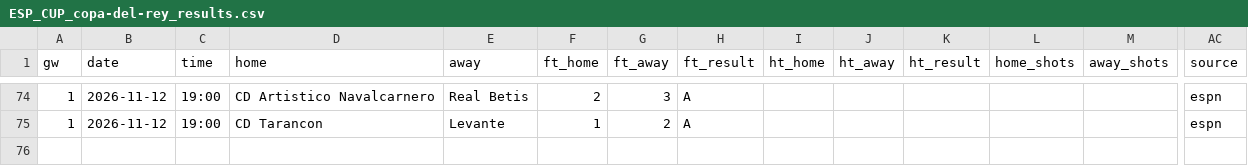
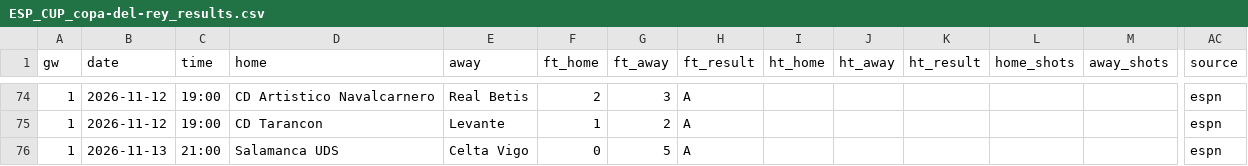
Before and after one commit to cespaguar-afk/predix-sports, a CSV file: feeds/ESP_CUP_copa-del-rey_results.csv, drawn as a sheet; only a part is shown, gaps mark what is left out; rows hold the shown columns only; the diff names each change by its address in the sheet, - before the commit and + after, or states it on an @@ line.

```diff
--- a/feeds/ESP_CUP_copa-del-rey_results.csv
+++ b/feeds/ESP_CUP_copa-del-rey_results.csv
+row 76: 1 | 2026-11-13 | 21:00 | Salamanca UDS | Celta Vigo | 0 | 5 | A |  |  |  |  |  | espn
```
Also changed, not shown: feeds/ESP_2_segunda-division_fixtures.csv, feeds/ESP_2_segunda-division_results.csv, 5 other files.
